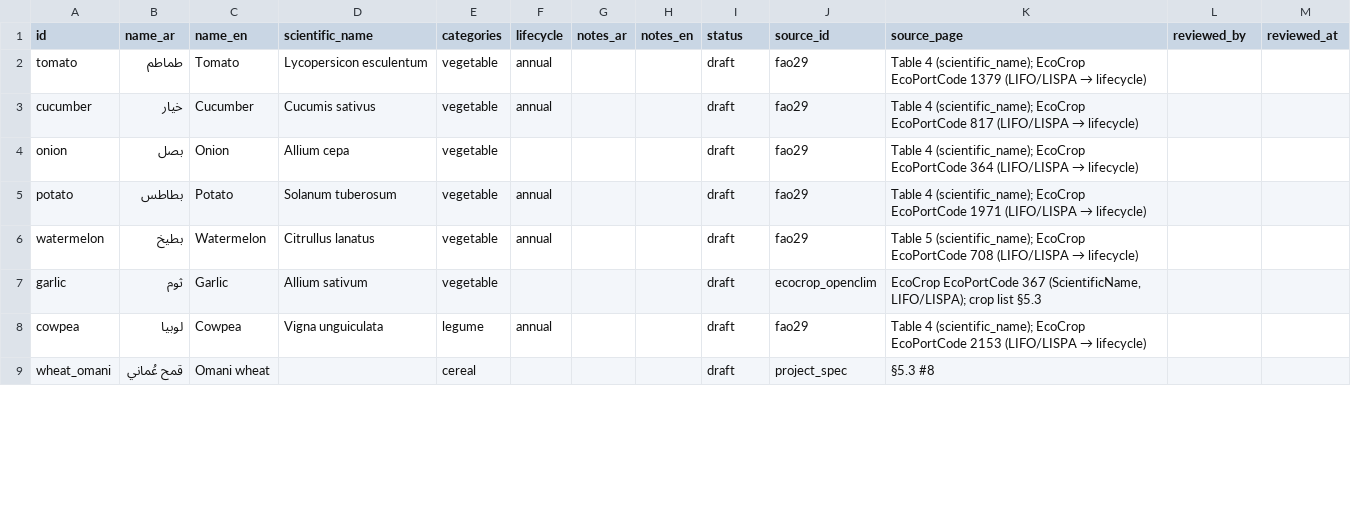
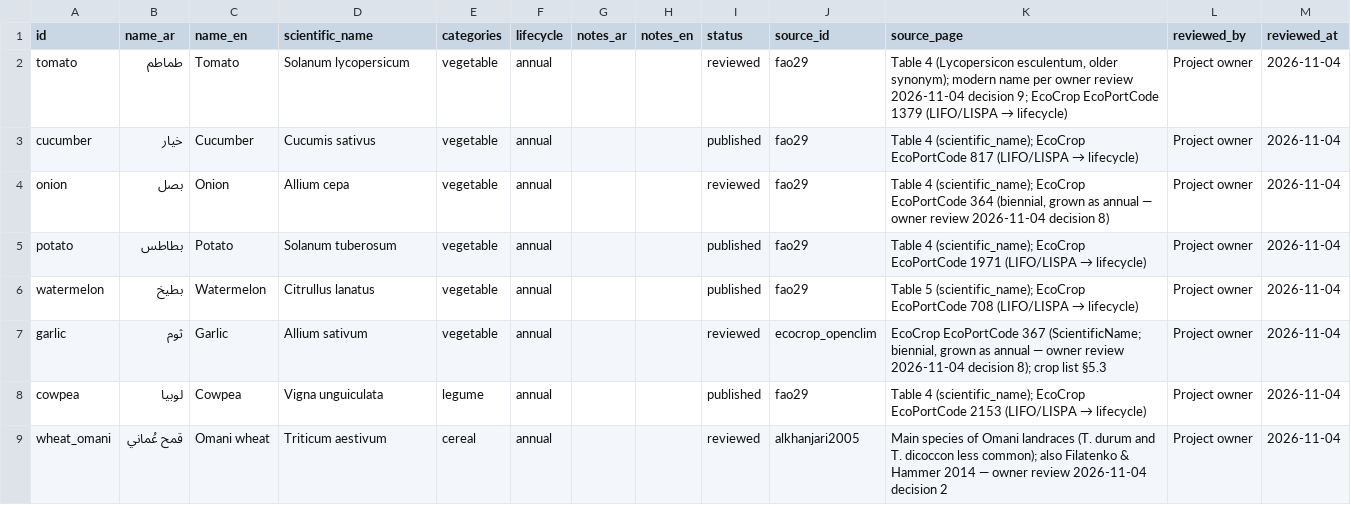
Before and after one commit to ishaqsqu-ctrl/oman-agri, a CSV file: data/crops.csv, drawn as a sheet; only a part is shown; the diff covers the shown part only.

```diff
--- a/data/crops.csv
+++ b/data/crops.csv
@@ -1,9 +1,9 @@
 id,name_ar,name_en,scientific_name,categories,lifecycle,notes_ar,notes_en,status,source_id,source_page,reviewed_by,reviewed_at
-tomato,طماطم,Tomato,Lycopersicon esculentum,vegetable,annual,,,draft,fao29,Table 4 (scientific_name); EcoCrop EcoPortCode 1379 (LIFO/LISPA → lifecycle),,
-cucumber,خيار,Cucumber,Cucumis sativus,vegetable,annual,,,draft,fao29,Table 4 (scientific_name); EcoCrop EcoPortCode 817 (LIFO/LISPA → lifecycle),,
-onion,بصل,Onion,Allium cepa,vegetable,,,,draft,fao29,Table 4 (scientific_name); EcoCrop EcoPortCode 364 (LIFO/LISPA → lifecycle),,
-potato,بطاطس,Potato,Solanum tuberosum,vegetable,annual,,,draft,fao29,Table 4 (scientific_name); EcoCrop EcoPortCode 1971 (LIFO/LISPA → lifecycle),,
-watermelon,بطيخ,Watermelon,Citrullus lanatus,vegetable,annual,,,draft,fao29,Table 5 (scientific_name); EcoCrop EcoPortCode 708 (LIFO/LISPA → lifecycle),,
-garlic,ثوم,Garlic,Allium sativum,vegetable,,,,draft,ecocrop_openclim,"EcoCrop EcoPortCode 367 (ScientificName, LIFO/LISPA); crop list §5.3",,
-cowpea,لوبيا,Cowpea,Vigna unguiculata,legume,annual,,,draft,fao29,Table 4 (scientific_name); EcoCrop EcoPortCode 2153 (LIFO/LISPA → lifecycle),,
-wheat_omani,قمح عُماني,Omani wheat,,cereal,,,,draft,project_spec,§5.3 #8,,
+tomato,طماطم,Tomato,Solanum lycopersicum,vegetable,annual,,,reviewed,fao29,"Table 4 (Lycopersicon esculentum, older synonym); modern name per owner review 2026-11-04 decision 9; EcoCrop EcoPortCode 1379 (LIFO/LISPA → lifecycle)",Project owner,2026-11-04
+cucumber,خيار,Cucumber,Cucumis sativus,vegetable,annual,,,published,fao29,Table 4 (scientific_name); EcoCrop EcoPortCode 817 (LIFO/LISPA → lifecycle),Project owner,2026-11-04
+onion,بصل,Onion,Allium cepa,vegetable,annual,,,reviewed,fao29,"Table 4 (scientific_name); EcoCrop EcoPortCode 364 (biennial, grown as annual — owner review 2026-11-04 decision 8)",Project owner,2026-11-04
+potato,بطاطس,Potato,Solanum tuberosum,vegetable,annual,,,published,fao29,Table 4 (scientific_name); EcoCrop EcoPortCode 1971 (LIFO/LISPA → lifecycle),Project owner,2026-11-04
+watermelon,بطيخ,Watermelon,Citrullus lanatus,vegetable,annual,,,published,fao29,Table 5 (scientific_name); EcoCrop EcoPortCode 708 (LIFO/LISPA → lifecycle),Project owner,2026-11-04
+garlic,ثوم,Garlic,Allium sativum,vegetable,annual,,,reviewed,ecocrop_openclim,"EcoCrop EcoPortCode 367 (ScientificName; biennial, grown as annual — owner review 2026-11-04 decision 8); crop list §5.3",Project owner,2026-11-04
+cowpea,لوبيا,Cowpea,Vigna unguiculata,legume,annual,,,published,fao29,Table 4 (scientific_name); EcoCrop EcoPortCode 2153 (LIFO/LISPA → lifecycle),Project owner,2026-11-04
+wheat_omani,قمح عُماني,Omani wheat,Triticum aestivum,cereal,annual,,,reviewed,alkhanjari2005,Main species of Omani landraces (T. durum and T. dicoccon less common); also Filatenko & Hammer 2014 — owner review 2026-11-04 decision 2,Project owner,2026-11-04
```
Also changed, not shown: 95 edited cells elsewhere in this file, data/crop_requirements.csv, data/crop_stages.csv, 9 other files.
